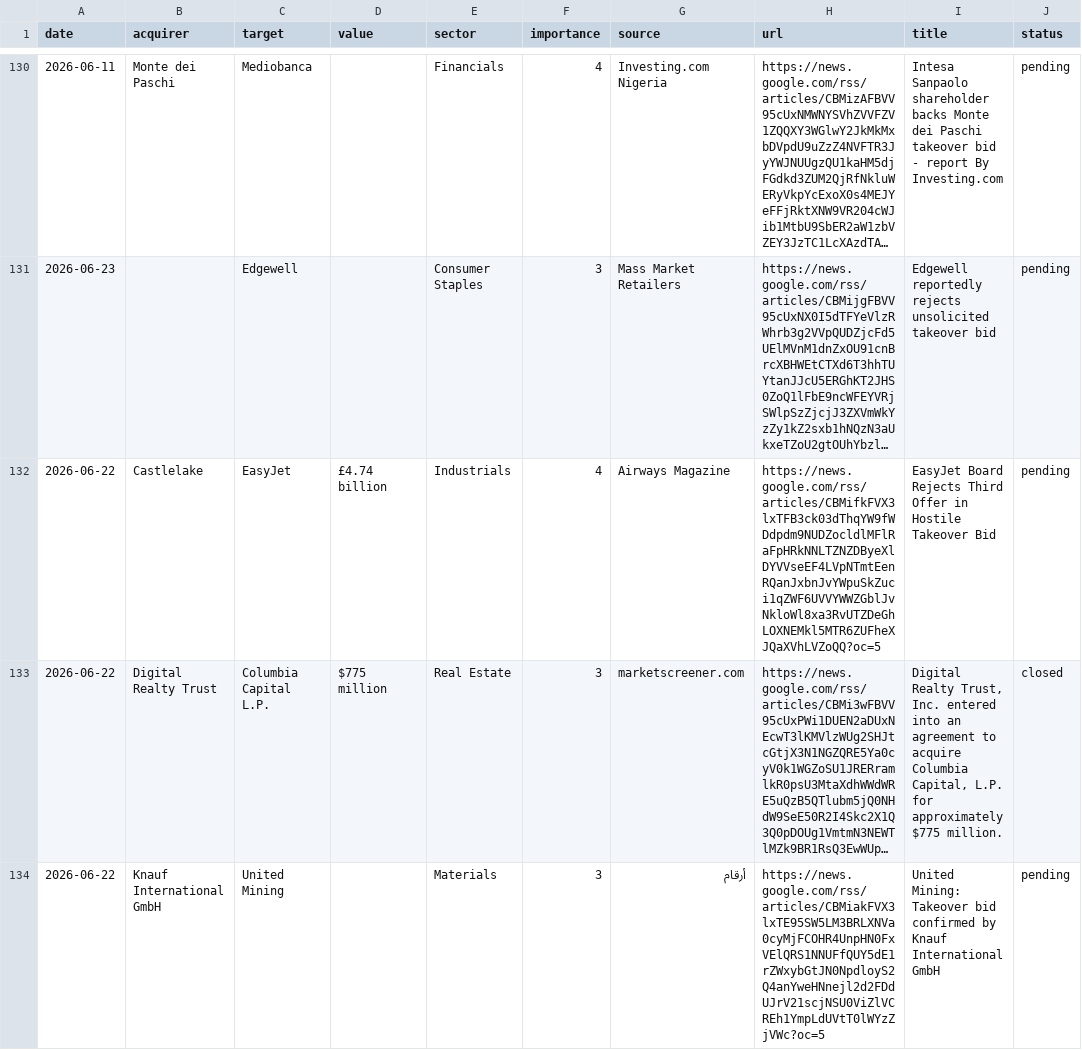
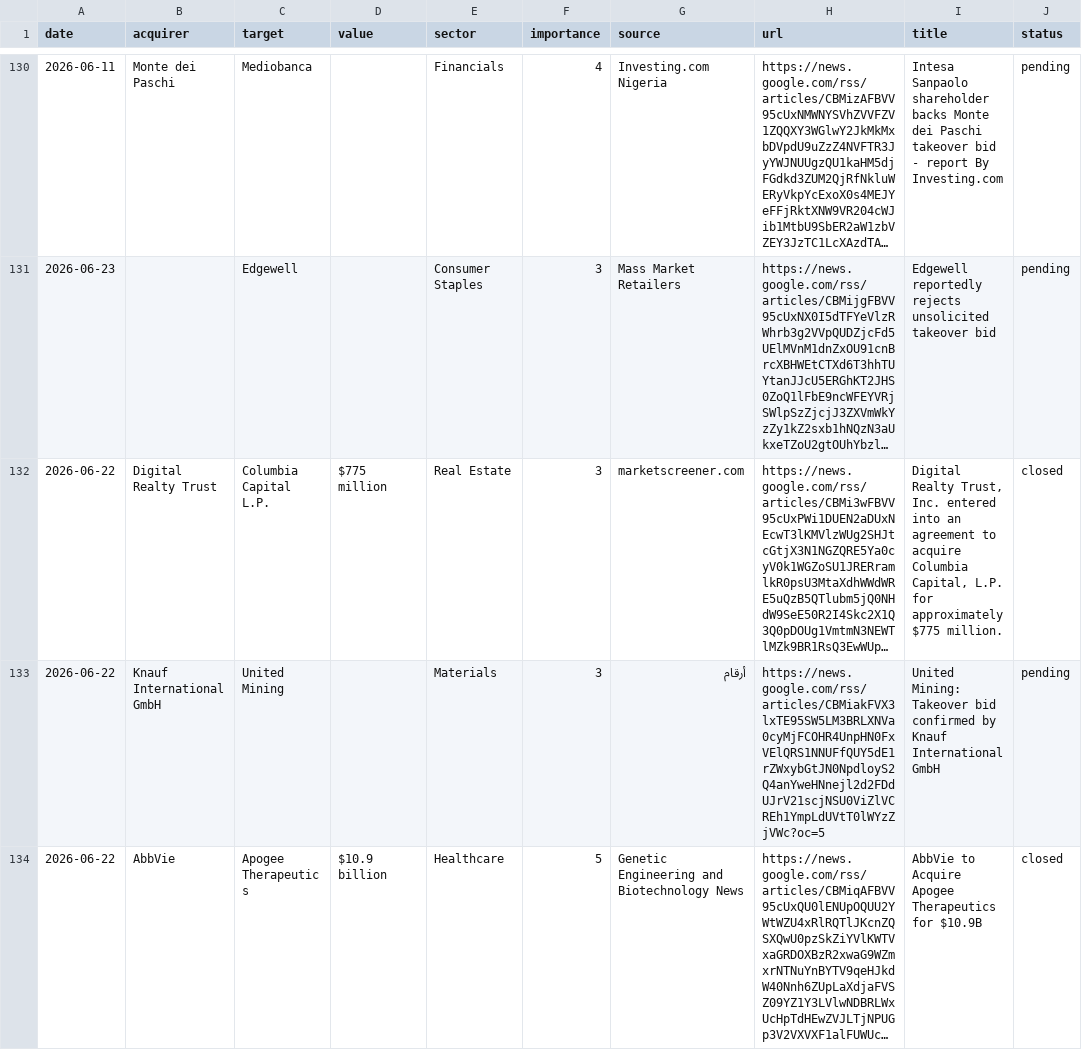
Before and after one commit to jraup5/ma-daily-brief, a CSV file: deal_log.csv, drawn as a sheet; only a part is shown, gaps mark what is left out; the shorter side is filled out with more unchanged rows; long unchanged cells end in …; the diff covers the shown part only; the diff names each change by its address in the sheet, - before the commit and + after, or states it on an @@ line.

Commit message:
Dedup: collapse EasyJet bidding war to outcome
Removes three superseded pending stage rows (Castlelake rejected bid,
Apollo backed bid, multi-bidder scrum) and keeps the closed £5.7bn
agreed takeover as the outcome. Pending 313→310. Closed unchanged
at 146.

```diff
--- a/deal_log.csv
+++ b/deal_log.csv
-row 132: 2026-06-22 | Castlelake | EasyJet | £4.74 billion | Industrials | 4 | Airways Magazine | https://news.google.com/rss/articles/CBMifkFVX3lxTFB3ck03dThqYW9fWDdpdm9NUDZocldlMFlRaFpHRkNNLTZNZDByeXlDYVVseEF4LVpNTmtEenRQanJxbnJvYWpuSkZuci1qZWF6UVVYWWZGblJvNkloWl8xa3RvUTZDeGhLOXNEMkl5MTR6ZUFheXJQaXVhLVZoQQ?oc=5 | EasyJet Board Rejects Third Offer in Hostile Takeover Bid | pending
```
Also changed, not shown: 2 removed rows elsewhere in this file, 1 other file.
